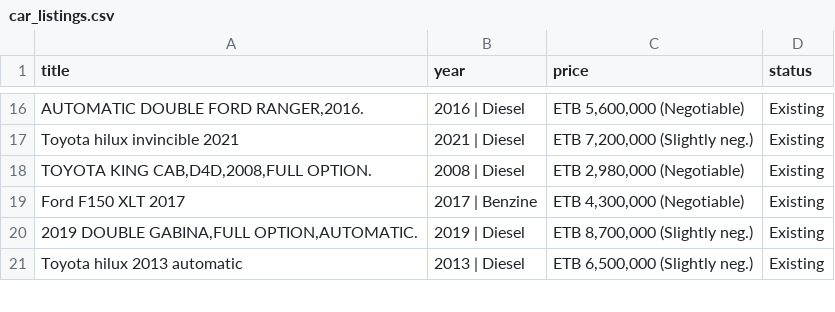
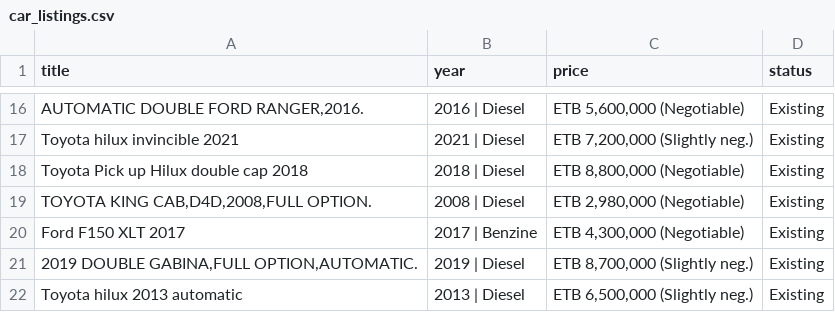
Before and after one commit to rexxgit/web-scraping, a CSV file: web-scraping/ecommerce/car_listings.csv, drawn as a sheet; only a part is shown, gaps mark what is left out; the diff names each change by its address in the sheet, - before the commit and + after, or states it on an @@ line.

```diff
--- a/web-scraping/ecommerce/car_listings.csv
+++ b/web-scraping/ecommerce/car_listings.csv
+row 18: Toyota Pick up Hilux double cap 2018 | 2018 | Diesel | ETB 8,800,000 (Negotiable) | Existing
```
